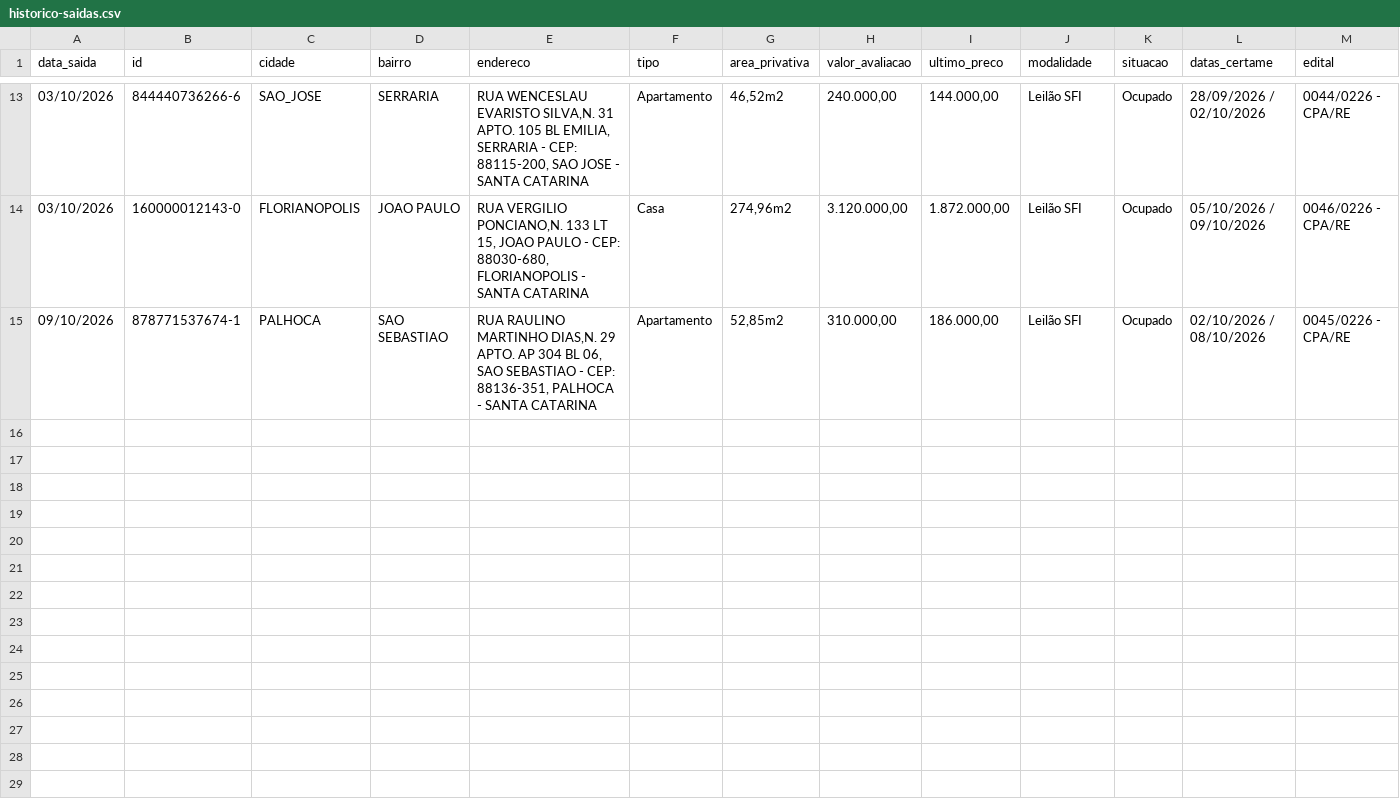
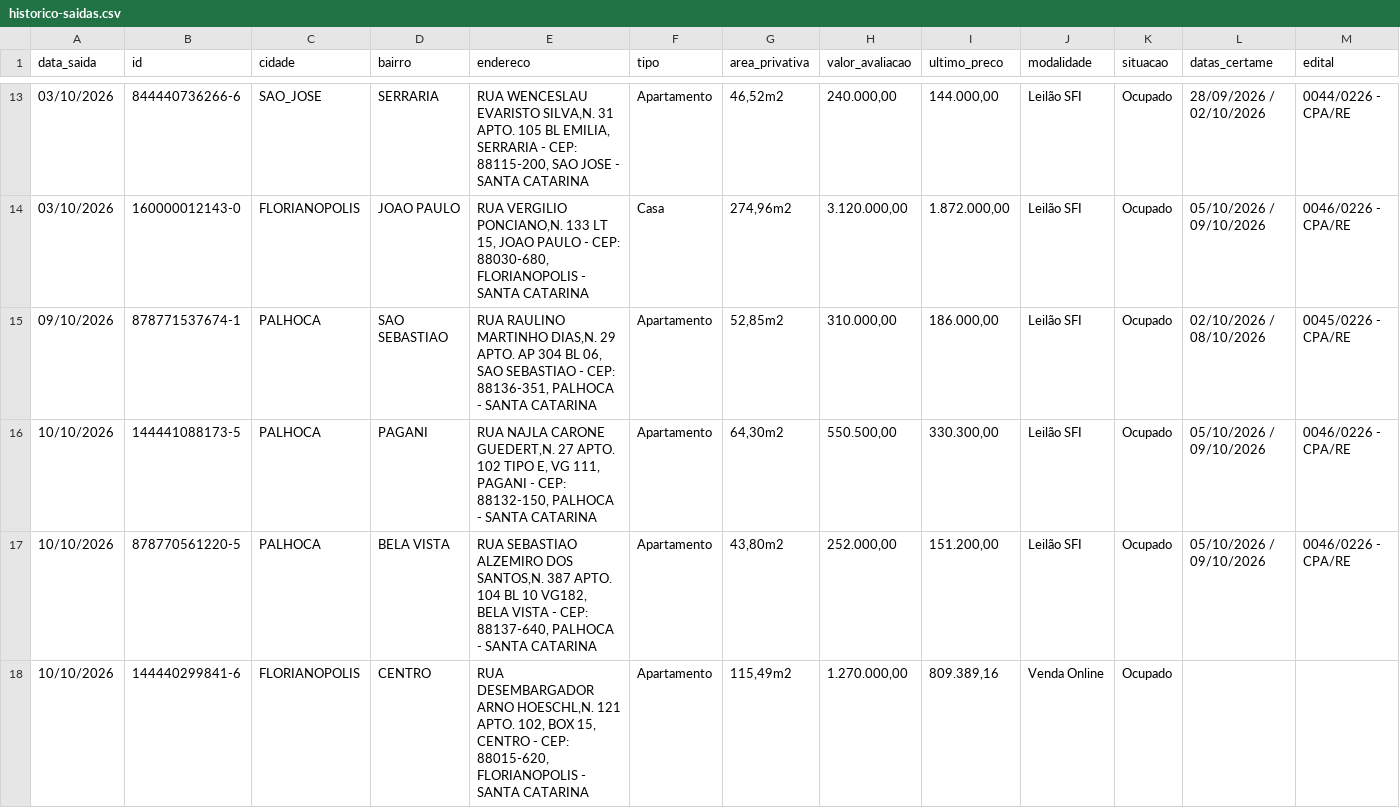
Before and after one commit to Loui-5795/Luiz-Arthur, a CSV file: dados/historico-saidas.csv, drawn as a sheet; only a part is shown, gaps mark what is left out; rows hold the shown columns only; the diff names each change by its address in the sheet, - before the commit and + after, or states it on an @@ line.

```diff
--- a/dados/historico-saidas.csv
+++ b/dados/historico-saidas.csv
+row 16: 10/10/2026 | 144441088173-5 | PALHOCA | PAGANI | RUA NAJLA CARONE GUEDERT,N. 27 APTO. 102 TIPO E, VG 111, PAGANI - CEP: 88132-150, PALHOCA - SANTA CATARINA | Apartamento | 64,30m2 | 550.500,00 | 330.300,00 | Leilão SFI | Ocupado | 05/10/2026 / 09/10/2026 | 0046/0226 - CPA/RE
+row 17: 10/10/2026 | 878770561220-5 | PALHOCA | BELA VISTA | RUA SEBASTIAO ALZEMIRO DOS SANTOS,N. 387 APTO. 104 BL 10 VG182, BELA VISTA - CEP: 88137-640, PALHOCA - SANTA CATARINA | Apartamento | 43,80m2 | 252.000,00 | 151.200,00 | Leilão SFI | Ocupado | 05/10/2026 / 09/10/2026 | 0046/0226 - CPA/RE
+row 18: 10/10/2026 | 144440299841-6 | FLORIANOPOLIS | CENTRO | RUA DESEMBARGADOR ARNO HOESCHL,N. 121 APTO. 102, BOX 15, CENTRO - CEP: 88015-620, FLORIANOPOLIS - SANTA CATARINA | Apartamento | 115,49m2 | 1.270.000,00 | 809.389,16 | Venda Online | Ocupado
```
Also changed, not shown: 4 other files.
